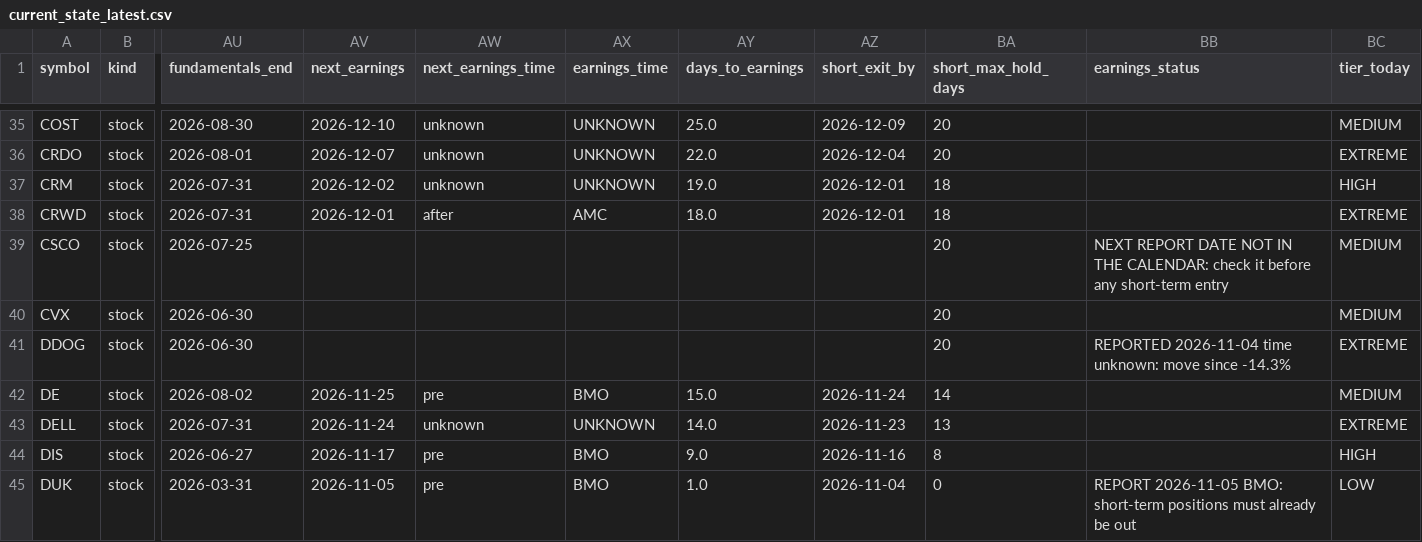
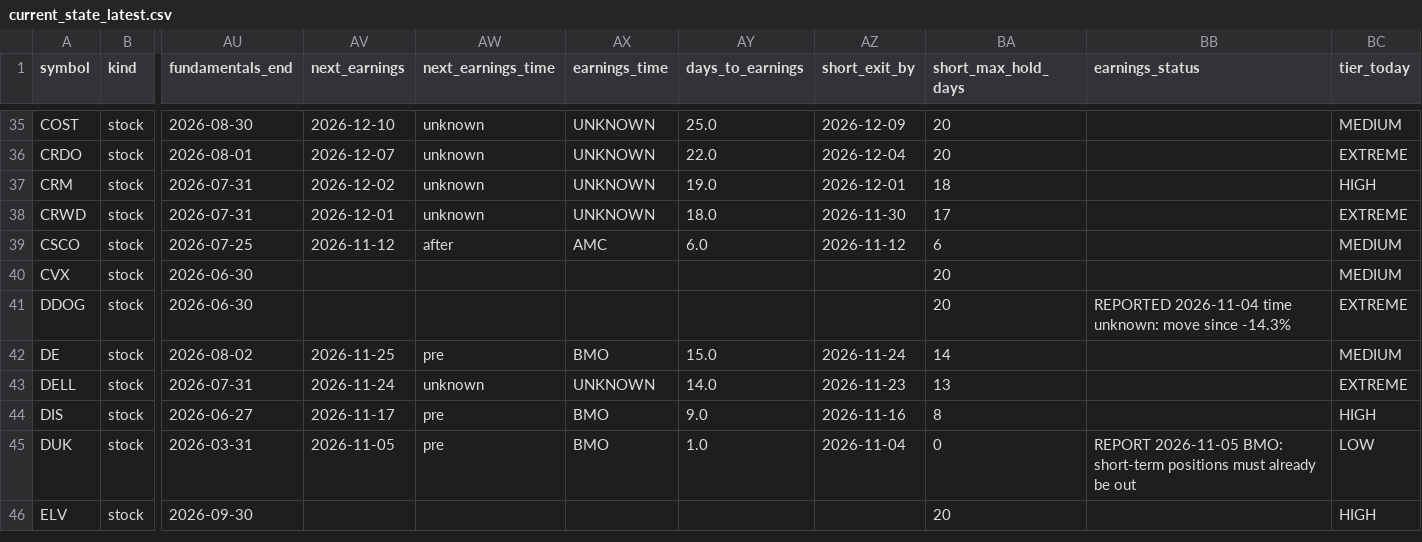
Before and after one commit to Liornim/spmo-market-bridge, a CSV file: core/current_state_latest.csv, drawn as a sheet; only a part is shown, gaps mark what is left out; the shorter side is filled out with more unchanged rows; the diff names each change by its address in the sheet, - before the commit and + after, or states it on an @@ line.

```diff
--- a/core/current_state_latest.csv
+++ b/core/current_state_latest.csv
-AW38 (next_earnings_time): after
+AW38 (next_earnings_time): unknown
-AX38 (earnings_time): AMC
+AX38 (earnings_time): UNKNOWN
-AZ38 (short_exit_by): 2026-12-01
+AZ38 (short_exit_by): 2026-11-30
-BA38 (short_max_hold_days): 18
+BA38 (short_max_hold_days): 17
-AV39 (next_earnings): (empty)
+AV39 (next_earnings): 2026-11-12
-AW39 (next_earnings_time): (empty)
+AW39 (next_earnings_time): after
-AX39 (earnings_time): (empty)
+AX39 (earnings_time): AMC
-AY39 (days_to_earnings): (empty)
+AY39 (days_to_earnings): 6.0
-AZ39 (short_exit_by): (empty)
+AZ39 (short_exit_by): 2026-11-12
-BA39 (short_max_hold_days): 20
+BA39 (short_max_hold_days): 6
-BB39 (earnings_status): NEXT REPORT DATE NOT IN THE CALENDAR: check it before any short-term entry
+BB39 (earnings_status): (empty)
```
Also changed, not shown: core/history/state_2026-11-04.csv, 4 other files.
